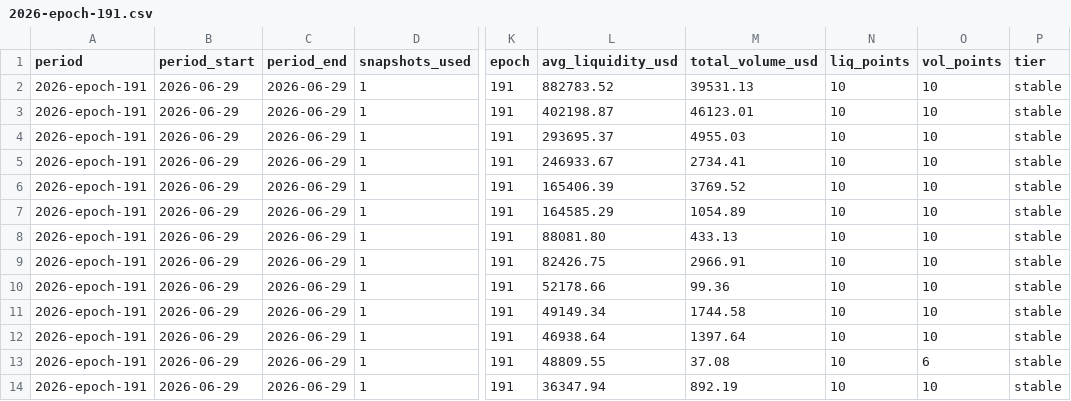
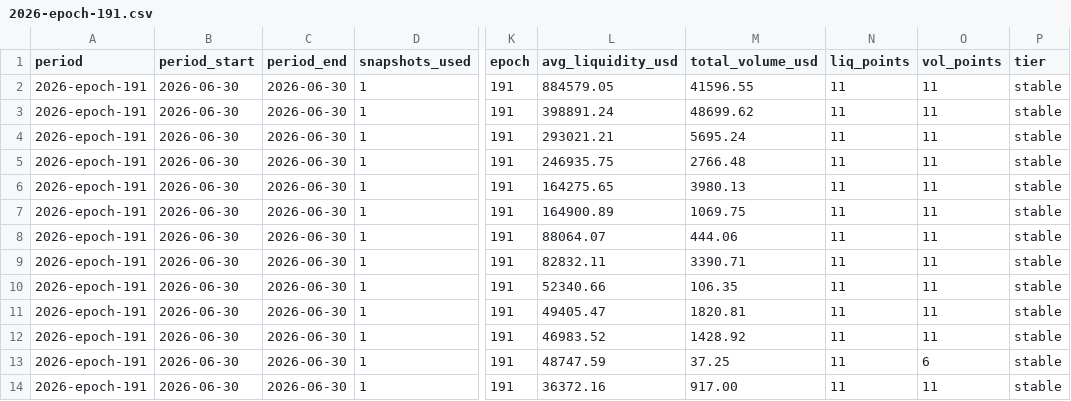
Before and after one commit to defipatriot/astroport-pool-data_2026, a CSV file: data/weekly-avg/2026-epoch-191.csv, drawn as a sheet; only a part is shown, gaps mark what is left out; the diff covers the shown part only; the diff names each change by its address in the sheet, - before the commit and + after, or states it on an @@ line.

```diff
--- a/data/weekly-avg/2026-epoch-191.csv
+++ b/data/weekly-avg/2026-epoch-191.csv
-B2:B14 (period_start): 2026-06-29
+B2:B14 (period_start): 2026-06-30
-C2:C14 (period_end): 2026-06-29
+C2:C14 (period_end): 2026-06-30
-L2 (avg_liquidity_usd): 882783.52
+L2 (avg_liquidity_usd): 884579.05
-M2 (total_volume_usd): 39531.13
+M2 (total_volume_usd): 41596.55
-N2:N14 (liq_points): 10
+N2:N14 (liq_points): 11
-O2:O12 (vol_points): 10
+O2:O12 (vol_points): 11
-L3 (avg_liquidity_usd): 402198.87
+L3 (avg_liquidity_usd): 398891.24
-M3 (total_volume_usd): 46123.01
+M3 (total_volume_usd): 48699.62
-L4 (avg_liquidity_usd): 293695.37
+L4 (avg_liquidity_usd): 293021.21
-M4 (total_volume_usd): 4955.03
+M4 (total_volume_usd): 5695.24
-L5 (avg_liquidity_usd): 246933.67
+L5 (avg_liquidity_usd): 246935.75
-M5 (total_volume_usd): 2734.41
+M5 (total_volume_usd): 2766.48
-L6 (avg_liquidity_usd): 165406.39
+L6 (avg_liquidity_usd): 164275.65
-M6 (total_volume_usd): 3769.52
+M6 (total_volume_usd): 3980.13
-L7 (avg_liquidity_usd): 164585.29
+L7 (avg_liquidity_usd): 164900.89
-M7 (total_volume_usd): 1054.89
+M7 (total_volume_usd): 1069.75
-L8 (avg_liquidity_usd): 88081.80
+L8 (avg_liquidity_usd): 88064.07
-M8 (total_volume_usd): 433.13
+M8 (total_volume_usd): 444.06
-L9 (avg_liquidity_usd): 82426.75
+L9 (avg_liquidity_usd): 82832.11
-M9 (total_volume_usd): 2966.91
+M9 (total_volume_usd): 3390.71
-L10 (avg_liquidity_usd): 52178.66
+L10 (avg_liquidity_usd): 52340.66
-M10 (total_volume_usd): 99.36
+M10 (total_volume_usd): 106.35
-L11 (avg_liquidity_usd): 49149.34
+L11 (avg_liquidity_usd): 49405.47
-M11 (total_volume_usd): 1744.58
+M11 (total_volume_usd): 1820.81
-L12 (avg_liquidity_usd): 46938.64
+L12 (avg_liquidity_usd): 46983.52
-M12 (total_volume_usd): 1397.64
+M12 (total_volume_usd): 1428.92
-L13 (avg_liquidity_usd): 48809.55
+L13 (avg_liquidity_usd): 48747.59
-M13 (total_volume_usd): 37.08
+M13 (total_volume_usd): 37.25
-L14 (avg_liquidity_usd): 36347.94
+L14 (avg_liquidity_usd): 36372.16
-M14 (total_volume_usd): 892.19
+M14 (total_volume_usd): 917.00
-O14 (vol_points): 10
+O14 (vol_points): 11
```
Also changed, not shown: 99 edited cells elsewhere in this file.
